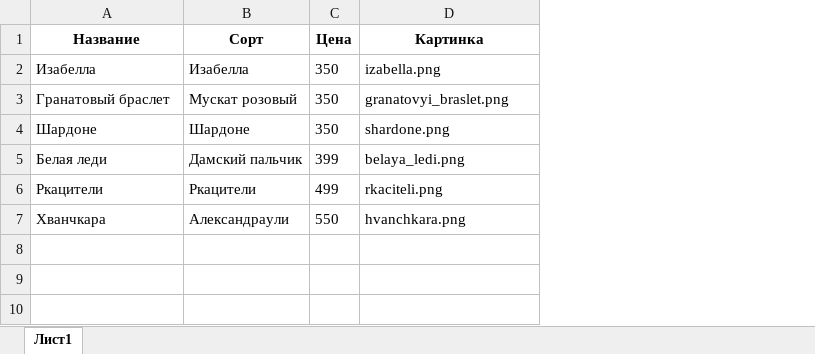
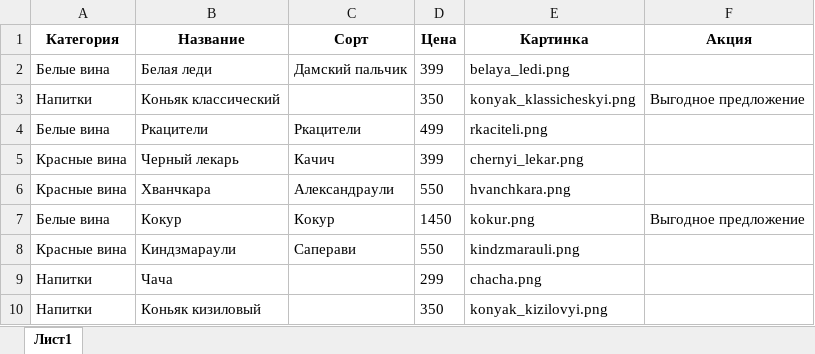
Before and after one commit to olberd/vine_site, an Excel workbook: wine.xlsx, sheet Лист1, drawn as a sheet; values as stored, in another font and other column widths than the file's, no borders; removed rows and columns are numbered as before the commit, all else as after; the diff names each change by its address in the sheet, - before the commit and + after, or states it on an @@ line.

```diff
--- a/wine.xlsx (sheet Лист1)
+++ b/wine.xlsx (sheet Лист1)
+column A (Категория), row 2: Белые вина; row 4: Белые вина; row 6: Красные вина
+column F (Акция), empty
-row 2: Изабелла | Изабелла | 350 | izabella.png
-row 3: Гранатовый браслет | Мускат розовый | 350 | granatovyi_braslet.png
-row 4: Шардоне | Шардоне | 350 | shardone.png
+row 3: Напитки | Коньяк классический |  | 350 | konyak_klassicheskyi.png | Выгодное предложение
+row 5: Красные вина | Черный лекарь | Качич | 399 | chernyi_lekar.png
+row 7: Белые вина | Кокур | Кокур | 1450 | kokur.png | Выгодное предложение
+row 8: Красные вина | Киндзмараули | Саперави | 550 | kindzmarauli.png
+row 9: Напитки | Чача |  | 299 | chacha.png
+row 10: Напитки | Коньяк кизиловый |  | 350 | konyak_kizilovyi.png
```
Also changed, not shown: 3 other files.
